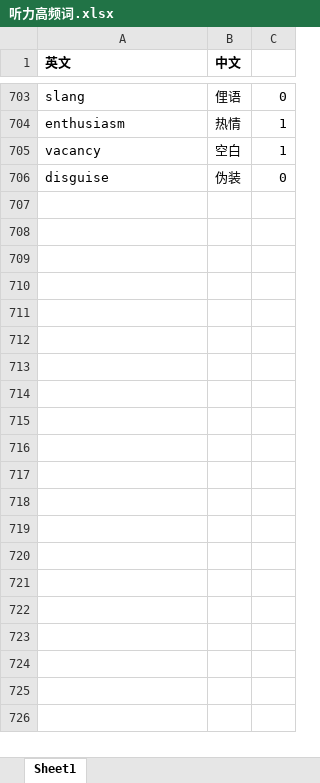
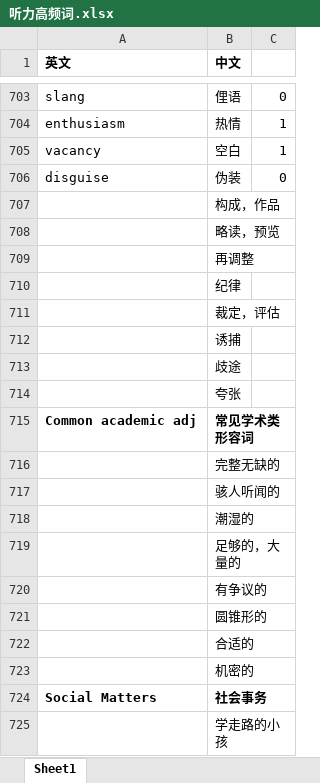
Before and after one commit to Routhleck/IELTS-preparation, an Excel workbook: listening/听力高频词.xlsx, sheet Sheet1, drawn as a sheet; only a part is shown, gaps mark what is left out; values as stored, in another font and other column widths than the file's, no borders; the diff covers the shown part only; the diff names each change by its address in the sheet, - before the commit and + after, or states it on an @@ line.

Commit message:
Update 听力高频词.xlsx

```diff
--- a/listening/听力高频词.xlsx (sheet Sheet1)
+++ b/listening/听力高频词.xlsx (sheet Sheet1)
+row 707:  | 构成，作品
+row 708:  | 略读，预览
+row 709:  | 再调整
+row 710:  | 纪律
+row 711:  | 裁定，评估
+row 712:  | 诱捕
+row 713:  | 歧途
+row 714:  | 夸张
+row 715: Common academic adj | 常见学术类形容词
+row 716:  | 完整无缺的
+row 717:  | 骇人听闻的
+row 718:  | 潮湿的
+row 719:  | 足够的，大量的
+row 720:  | 有争议的
+row 721:  | 圆锥形的
+row 722:  | 合适的
+row 723:  | 机密的
+row 724: Social Matters | 社会事务
+row 725:  | 学走路的小孩
```
Also changed, not shown: 24 added rows elsewhere in this sheet.
